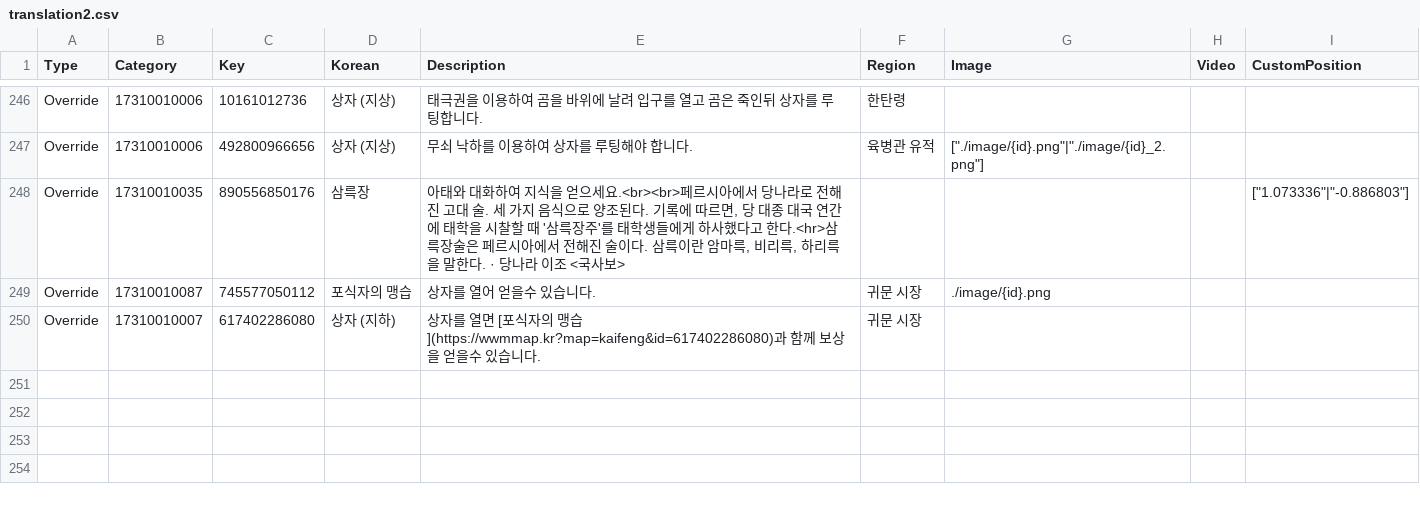
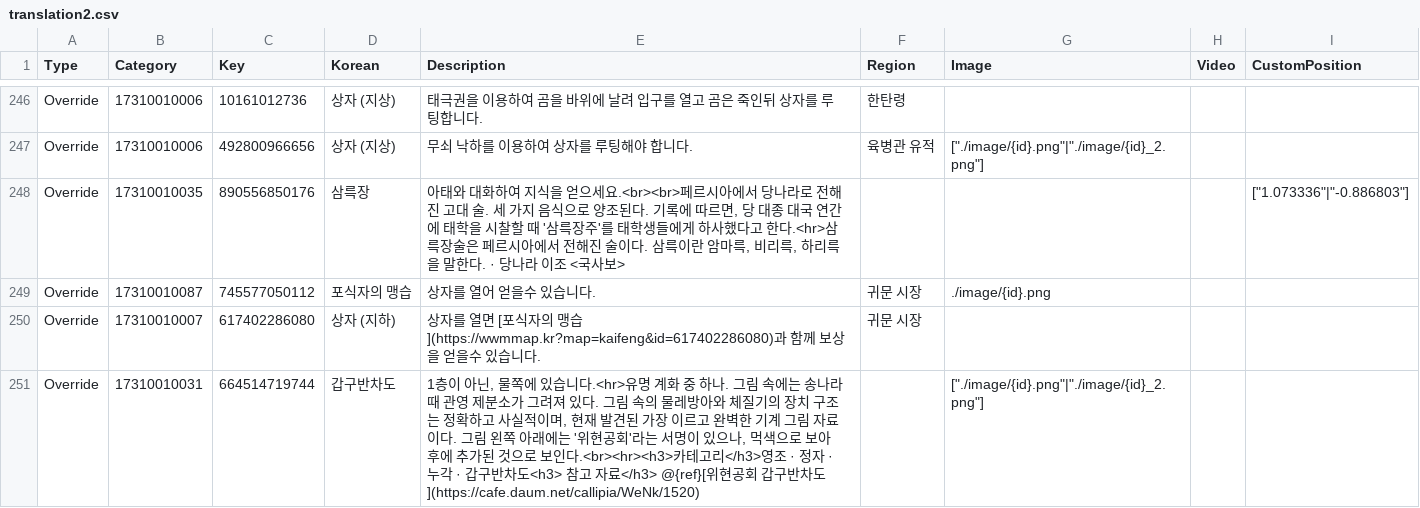
Before and after one commit to yhellos3327-eng/wwmkoreamap, a CSV file: translation2.csv, drawn as a sheet; only a part is shown, gaps mark what is left out; the diff names each change by its address in the sheet, - before the commit and + after, or states it on an @@ line.

```diff
--- a/translation2.csv
+++ b/translation2.csv
+row 251: Override | 17310010031 | 664514719744 | 갑구반차도 | 1층이 아닌, 물쪽에 있습니다.<hr>유명 계화 중 하나. 그림 속에는 송나라 때 관영 제분소가 그려져 있다. 그림 속의 물레방아와 체질기의 장치 구조는 정확하고 사실적이며, 현재 발견된 가장 이르고 완벽한 기계 그림 자료이다. 그림 왼쪽 아래에는 '위현공회'라는 서명이 있으나, 먹색으로 보아 후에 추가된 것으로 보인다.<br><hr><h3>카테고리</h3>영조 · 정자 · 누각 · 갑구반차도<h3> 참고 자료</h3> @{ref}[위현공회 갑구반차도](https://cafe.daum.net/callipia/WeNk/1520) |  | ["./image/{id}.png"|"./image/{id}_2.png"]
```
Also changed, not shown: data4.csv, 6 other files.
